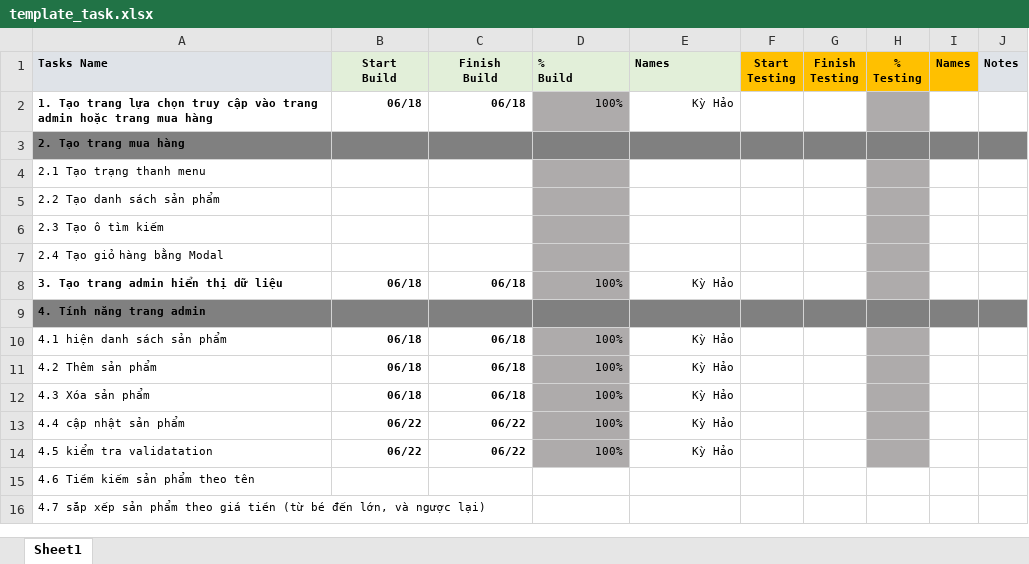
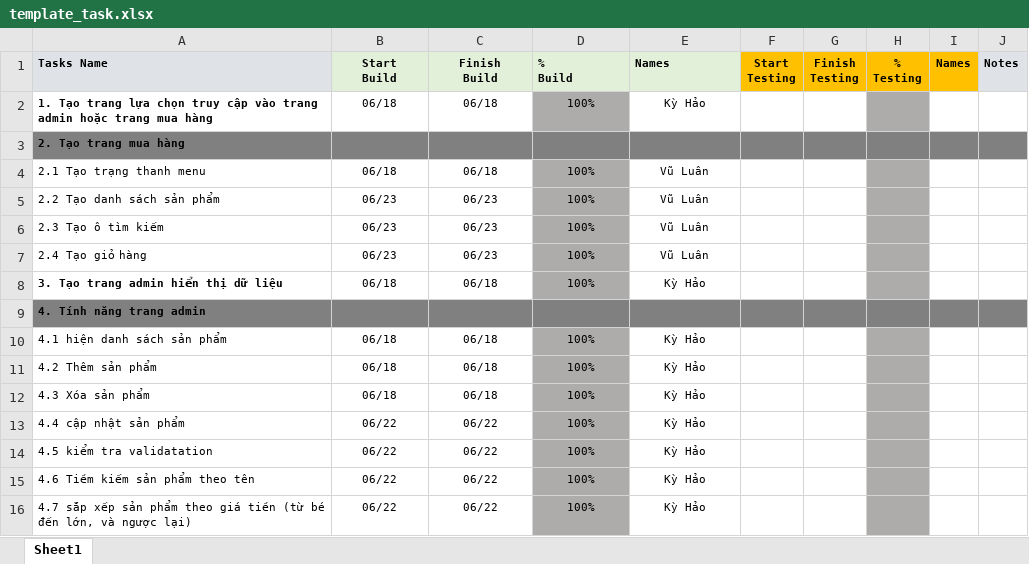
Before and after one commit to kyhaoboot/Capstone_2, an Excel workbook: template_task.xlsx, sheet Sheet1, drawn as a sheet; values as stored, in another font and other column widths than the file's, no borders; conditional formats not drawn; removed rows and columns are numbered as before the commit, all else as after; the diff names each change by its address in the sheet, - before the commit and + after, or states it on an @@ line.

```diff
--- a/template_task.xlsx (sheet Sheet1)
+++ b/template_task.xlsx (sheet Sheet1)
-B2:E2 alignment: right
+B2:E2 alignment: center
-B2:C2 bold: on
+B2:C2 bold: off
-B4 (Start Build): (empty)
+B4 (Start Build): 06/18
-C4 (Finish Build): (empty)
+C4 (Finish Build): 06/18
-D4:D6 (% Build): (empty)
+D4:D6 (% Build): 100%
-E4:E6 (Names): (empty)
+E4:E6 (Names): Vũ Luân
-B5:B6 (Start Build): (empty)
+B5:B6 (Start Build): 06/23
-C5:C6 (Finish Build): (empty)
+C5:C6 (Finish Build): 06/23
-row 7: 2.4 Tạo giỏ hàng bằng Modal
+row 7: 2.4 Tạo giỏ hàng | 06/23 | 06/23 | 100% | Vũ Luân
-B8:E8 alignment: right
+B8:E8 alignment: center
-B8:C8 bold: on
+B8:C8 bold: off
-B10:E14 alignment: right
+B10:E14 alignment: center
-B10:C14 bold: on
+B10:C14 bold: off
-B15:B16 (Start Build): (empty)
+B15:B16 (Start Build): 06/22
-C15:C16 (Finish Build): (empty)
+C15:C16 (Finish Build): 06/22
-D15:D16 (% Build): (empty)
+D15:D16 (% Build): 100%
-D15:D16 fill: none
+D15:D16 fill: #AEABAB
-E15:E16 (Names): (empty)
+E15:E16 (Names): Kỳ Hảo
-H15:H16 fill: none
+H15:H16 fill: #AEABAB
```
Also changed, not shown: 2 other files.
